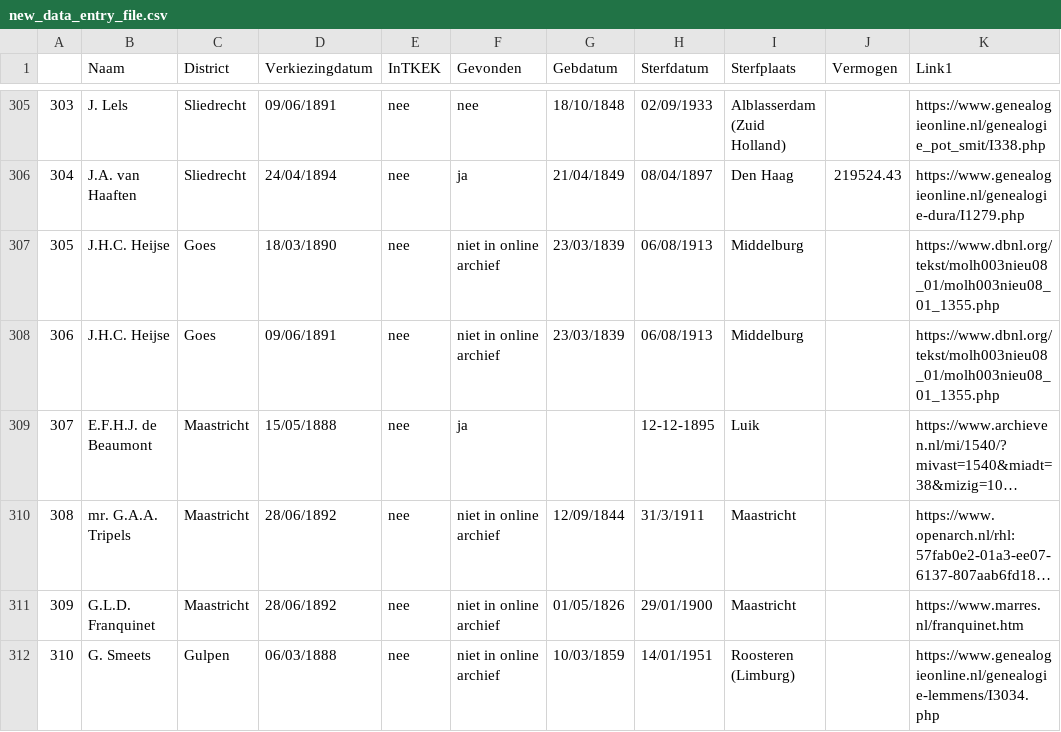
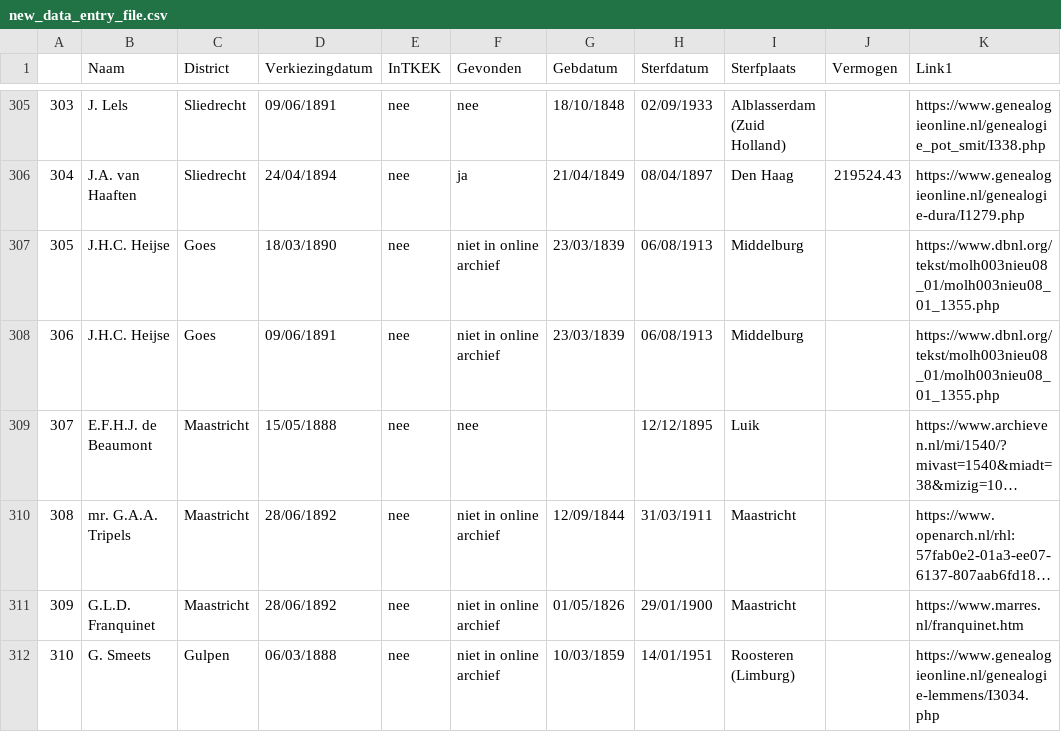
Before and after one commit to basm92/Polrents, a CSV file: Administration/new_data_entry_file.csv, drawn as a sheet; only a part is shown, gaps mark what is left out; long unchanged cells end in …; the diff covers the shown part only; the diff names each change by its address in the sheet, - before the commit and + after, or states it on an @@ line.

```diff
--- a/Administration/new_data_entry_file.csv
+++ b/Administration/new_data_entry_file.csv
-F309 (Gevonden): ja
+F309 (Gevonden): nee
-H309 (Sterfdatum): 12-12-1895
+H309 (Sterfdatum): 12/12/1895
-H310 (Sterfdatum): 31/3/1911
+H310 (Sterfdatum): 31/03/1911
```
Also changed, not shown: 54 edited cells elsewhere in this file, 2 other files.
